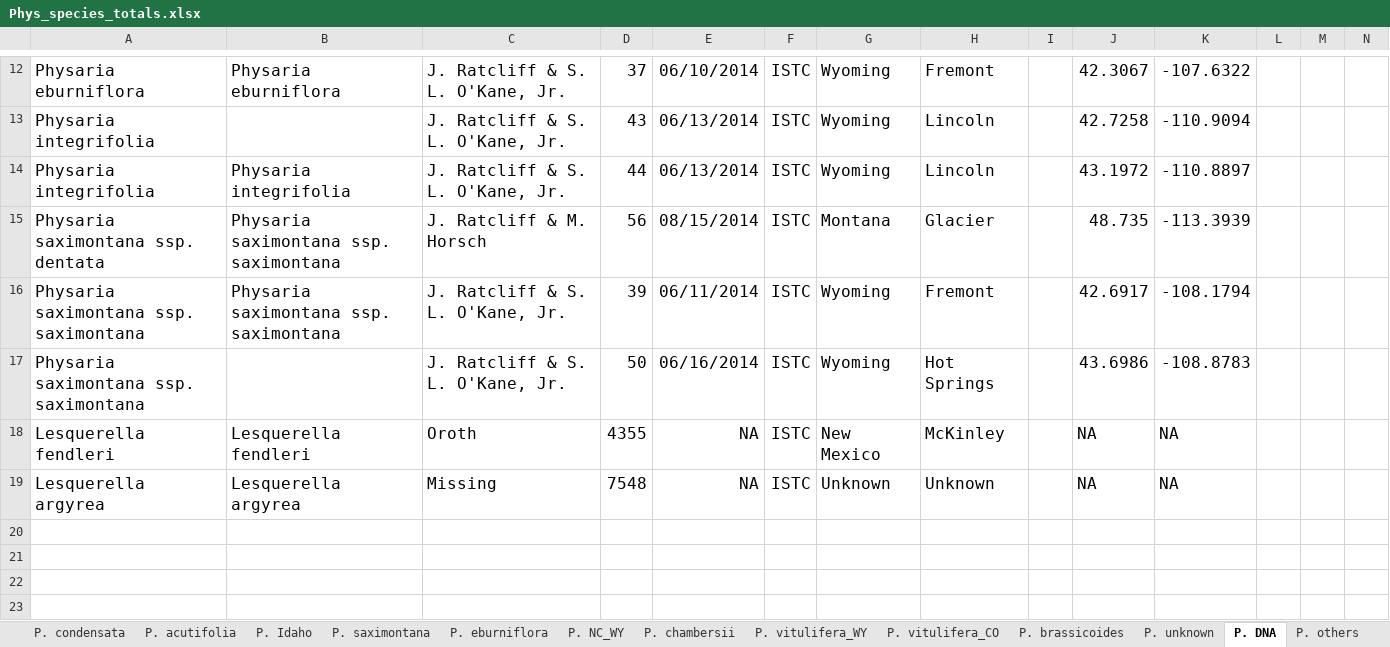
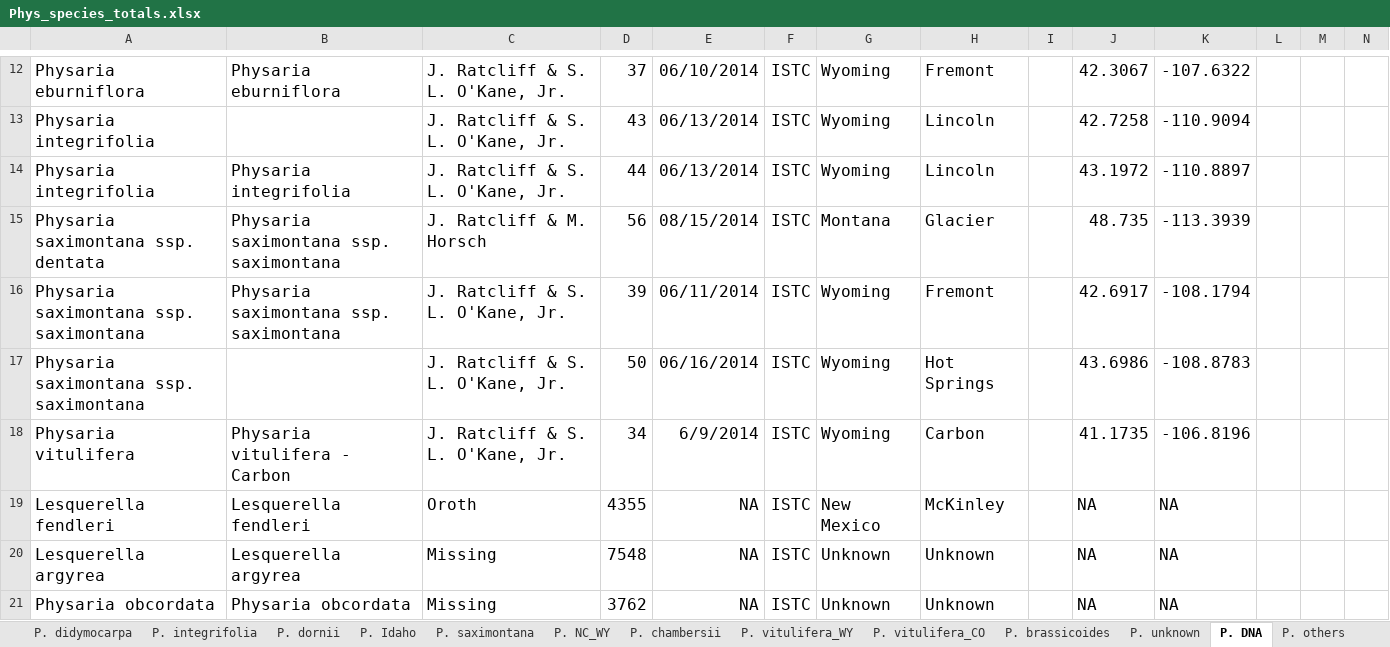
Before and after one commit to jasonratcliff/thesis, an Excel workbook: Phys_species_totals.xlsx, sheet P. DNA, drawn as a sheet; only a part is shown, gaps mark what is left out; values as stored, in another font and other column widths than the file's, no borders; rows hold the shown columns only; the diff names each change by its address in the sheet, - before the commit and + after, or states it on an @@ line.

```diff
--- a/Phys_species_totals.xlsx (sheet P. DNA)
+++ b/Phys_species_totals.xlsx (sheet P. DNA)
+row 18: Physaria vitulifera | Physaria vitulifera - Carbon | J. Ratcliff & S. L. O'Kane, Jr. | 34 | 6/9/2014 | ISTC | Wyoming | Carbon |  | 41.1735 | -106.8196
+row 21: Physaria obcordata | Physaria obcordata | Missing | 3762 | NA | ISTC | Unknown | Unknown |  | NA | NA
```
Also changed, not shown: sheet P. acutifolia, sheet P. integrifolia, sheet P. condensata, sheet P. vitulifera_WY, sheet P. eburniflora, sheet P. didymocarpa, 2 more sheets, other sheet tabs, 3 other files.
